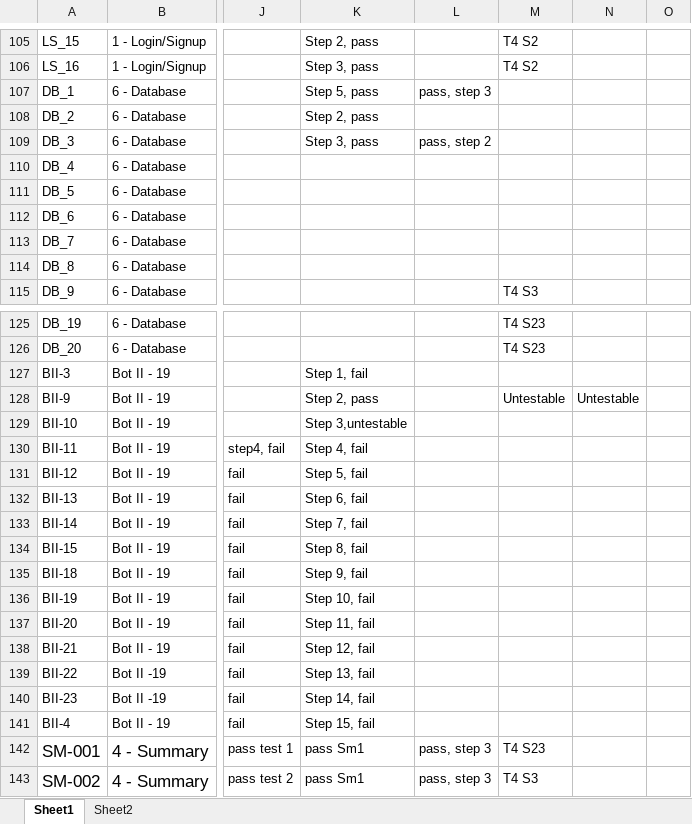
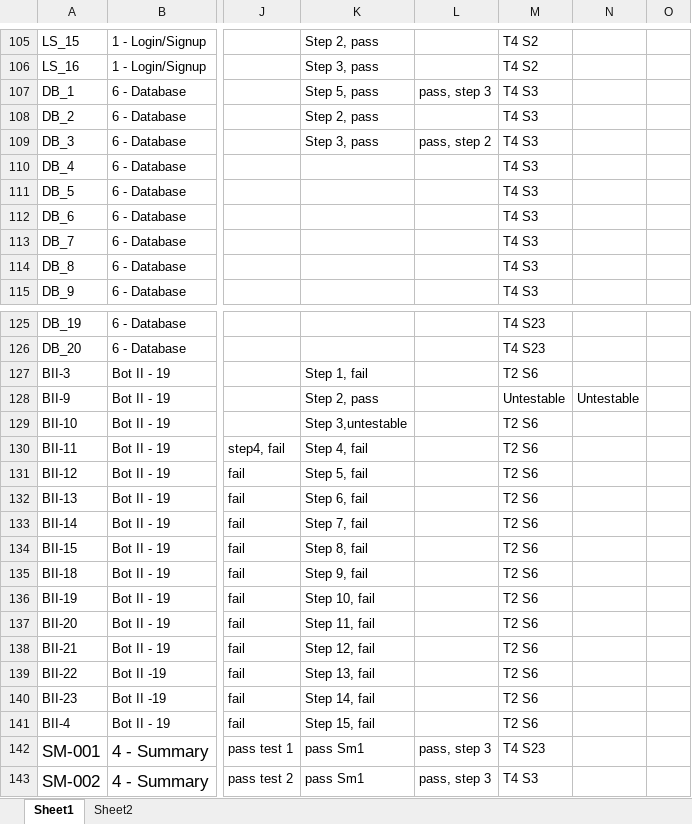
Before and after one commit to utastudents/cse3310-sp25-004, an Excel workbook: FinalRequirements/FinalRequirements.xlsx, sheet Sheet1, drawn as a sheet; only a part is shown, gaps mark what is left out; values as stored, in another font and other column widths than the file's, no borders; the diff covers the shown part only; the diff names each change by its address in the sheet, - before the commit and + after, or states it on an @@ line.

```diff
--- a/FinalRequirements/FinalRequirements.xlsx (sheet Sheet1)
+++ b/FinalRequirements/FinalRequirements.xlsx (sheet Sheet1)
-M107:M114: (empty)
+M107:M114: T4 S3
-M127: (empty)
+M127: T2 S6
-M129:M141: (empty)
+M129:M141: T2 S6
```
Also changed, not shown: 51 edited cells elsewhere in this sheet.
